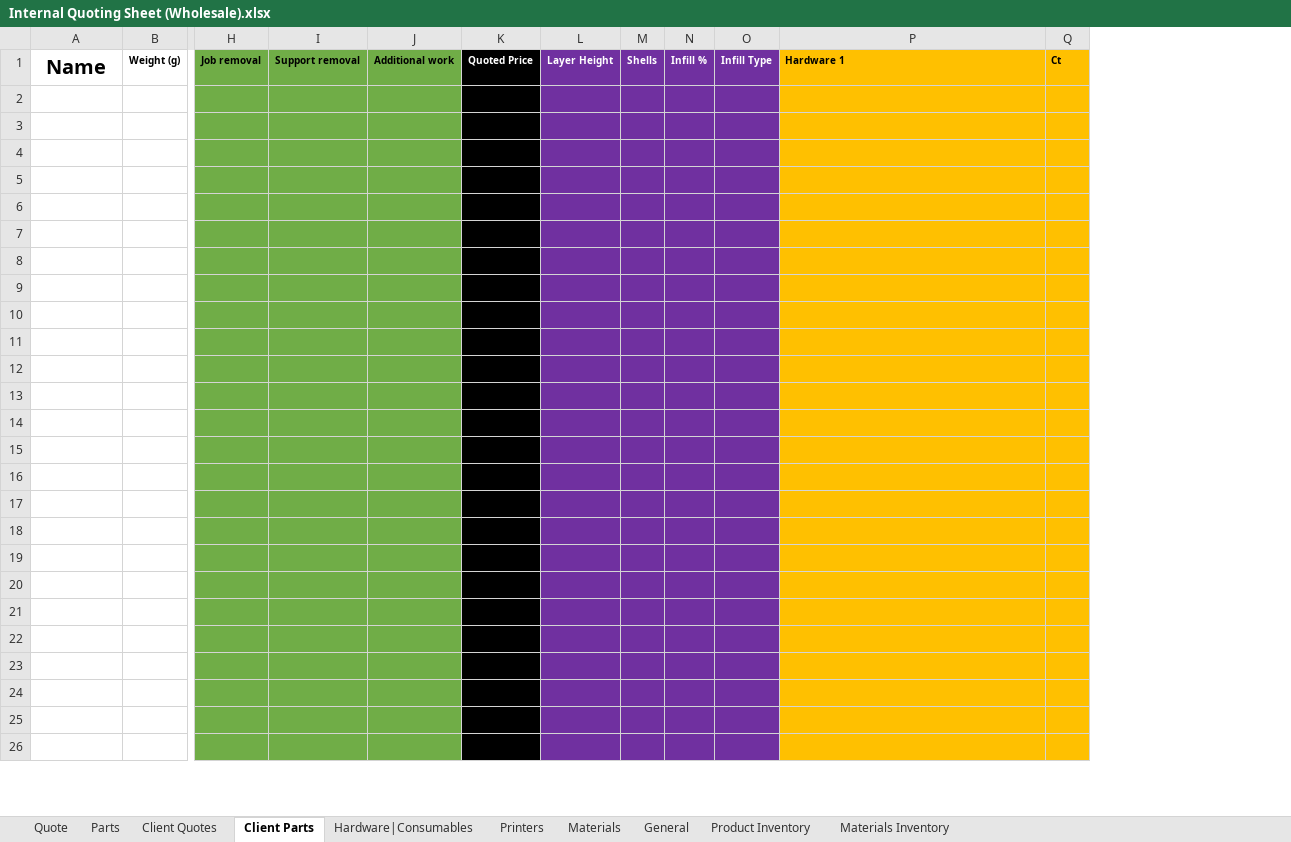
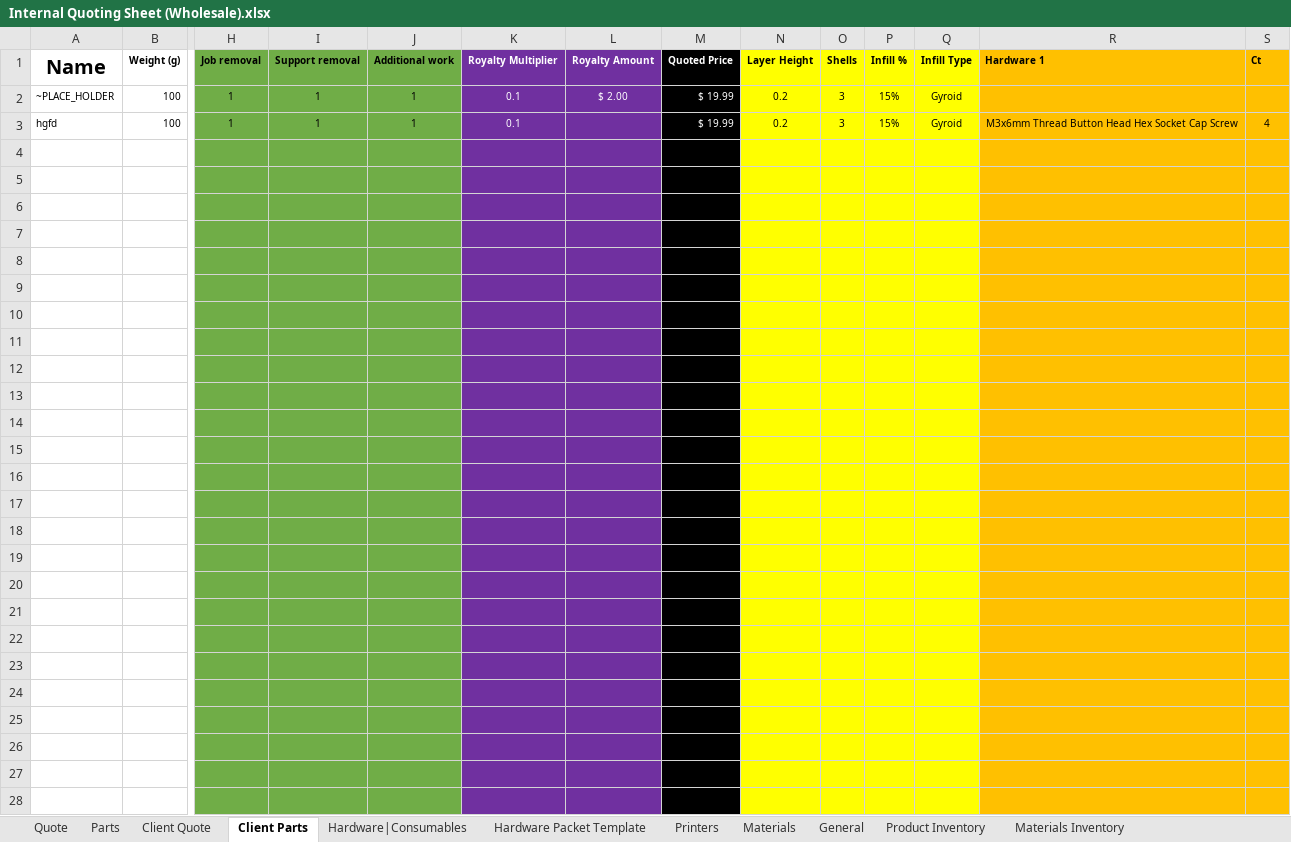
Before and after one commit to blankcode/3D-Printing-costs, an Excel workbook: Internal Quoting Sheet (Wholesale).xlsx, sheet Client Parts, drawn as a sheet; only a part is shown, gaps mark what is left out; values as stored, in another font and other column widths than the file's, no borders; addresses are those after the commit; rows hold the shown columns only; the diff covers the shown part only; the diff names each change by its address in the sheet, - before the commit and + after, or states it on an @@ line.

Commit message:
Lot's of updates
Added Royalties calculations
I fixed some errors in the quote sheets where the $/hr did not increase with the markup percentage.
Changed the color of "Failures" in the chart on the quote sheets to Black
Changed the background color of the totals to white to avoid confusing it with the "Failures"
Added a Template Sheet to create packets of hardware for projects that have more than six types of components
Color-coded the input on the General Sheet
Fixed error with the "Payment Fees Est." That was WAY too high

NOTE: The "Royalties" and "Payment Fees Est." are both based on the end total, so they become circular. I had to sum up "Filament, Electricity, Printer depreciation, Space Rental, Hardware/Consumables, Preparation, Post-processing, Computer Work, Failures" then do the Royalties since that will always be the more significant contributor, then estimate the Payment Fees based on all that. You'll be able to account for most everything, but it's still just an estimate. This is why it's best to round up your quote or just accept that you are going to loose a few pennies on the Payment Fees.

```diff
--- a/Internal Quoting Sheet (Wholesale).xlsx (sheet Client Parts)
+++ b/Internal Quoting Sheet (Wholesale).xlsx (sheet Client Parts)
-sheet tab: Client Quotes
+sheet tab: Client Quote
+sheet tab: Hardware Packet Template
+column K, row 1: Royalty Multiplier
+column L, row 1: Royalty Amount
@@ N1:Q1 fill: #7030A0 → #FFFF00, text colour: #FFFFFF → black @@
+row 2: ~PLACE_HOLDER | 100 | 1 | 1 | 1 | 0.1 | $ 2.00 | $ 19.99 | 0.2 | 3 | 15% | Gyroid
+row 3: hgfd | 100 | 1 | 1 | 1 | 0.1 |  | $ 19.99 | 0.2 | 3 | 15% | Gyroid | M3x6mm Thread Button Head Hex Socket Cap Screw | 4
-N4:Q28 fill: #7030A0
+N4:Q28 fill: #FFFF00
```
Also changed, not shown: 44 added rows, 1 removed row, 10 edited cells and cell formats elsewhere in this sheet, sheet Quote, sheet Hardware|Consumables, sheet Parts, sheet Product Inventory, sheet General, sheet Printers, formulas that keep their value, charts or pictures.
